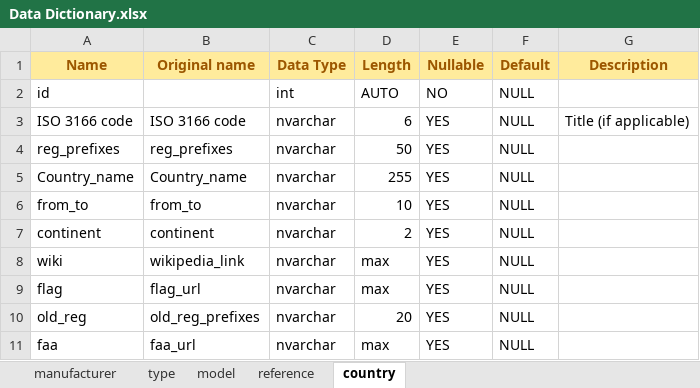
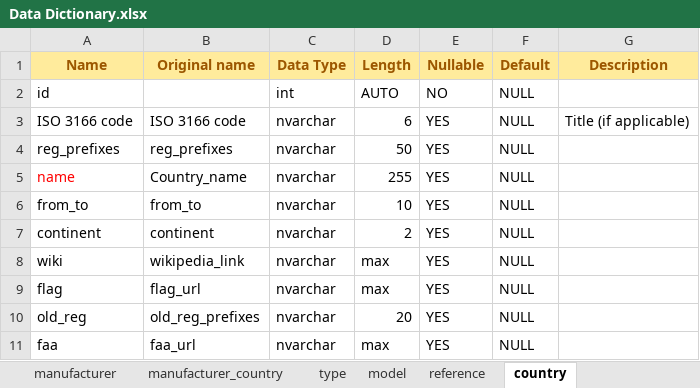
Before and after one commit to DimiKalligas/landings, an Excel workbook: Data Dictionary.xlsx, sheet country, drawn as a sheet; only a part is shown; values as stored, in another font and other column widths than the file's, no borders; the diff names each change by its address in the sheet, - before the commit and + after, or states it on an @@ line.

Commit message:
Add files via upload
Προστέθηκε ο manufacturer_table

```diff
--- a/Data Dictionary.xlsx (sheet country)
+++ b/Data Dictionary.xlsx (sheet country)
+sheet tab: manufacturer_country
-A5 (Name): Country_name
+A5 (Name): name
-A5 text colour: black
+A5 text colour: #FF0000
```
Also changed, not shown: sheet manufacturer.
